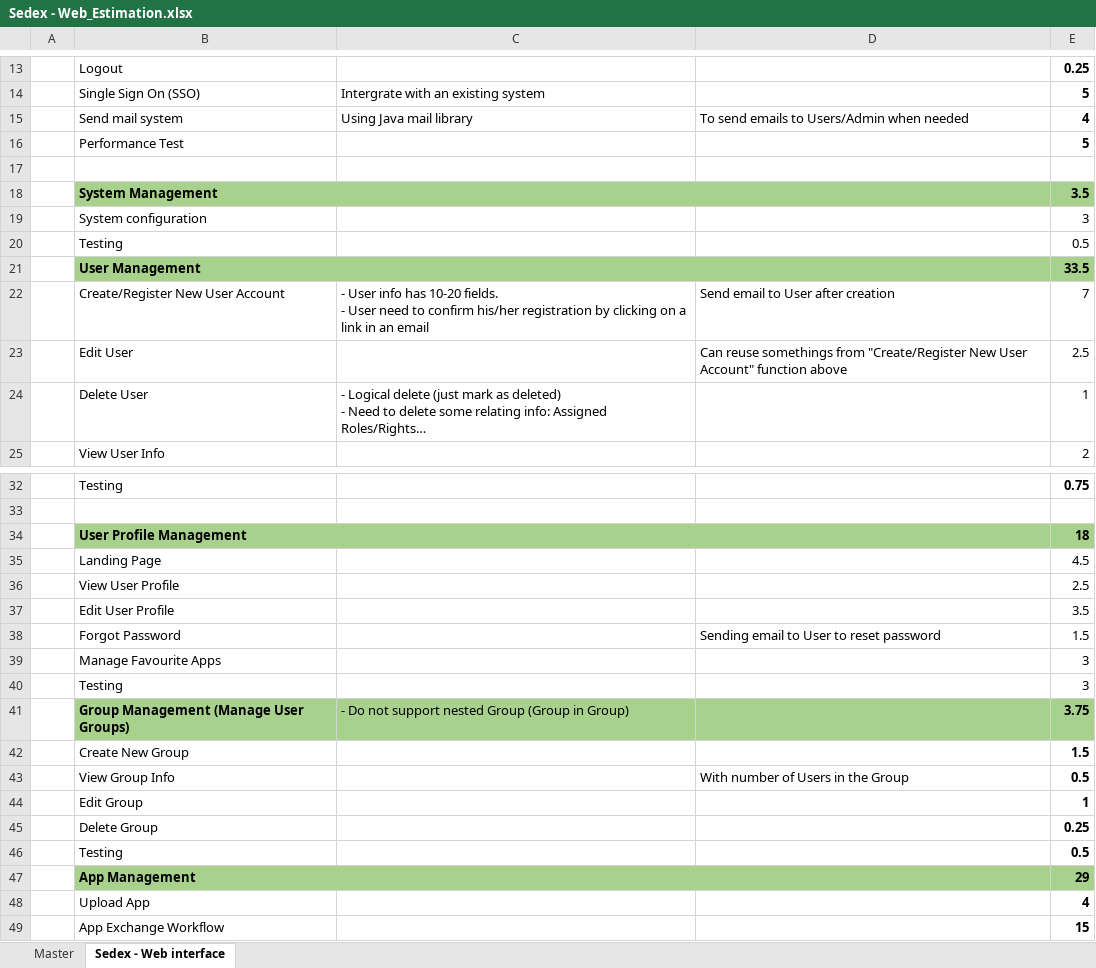
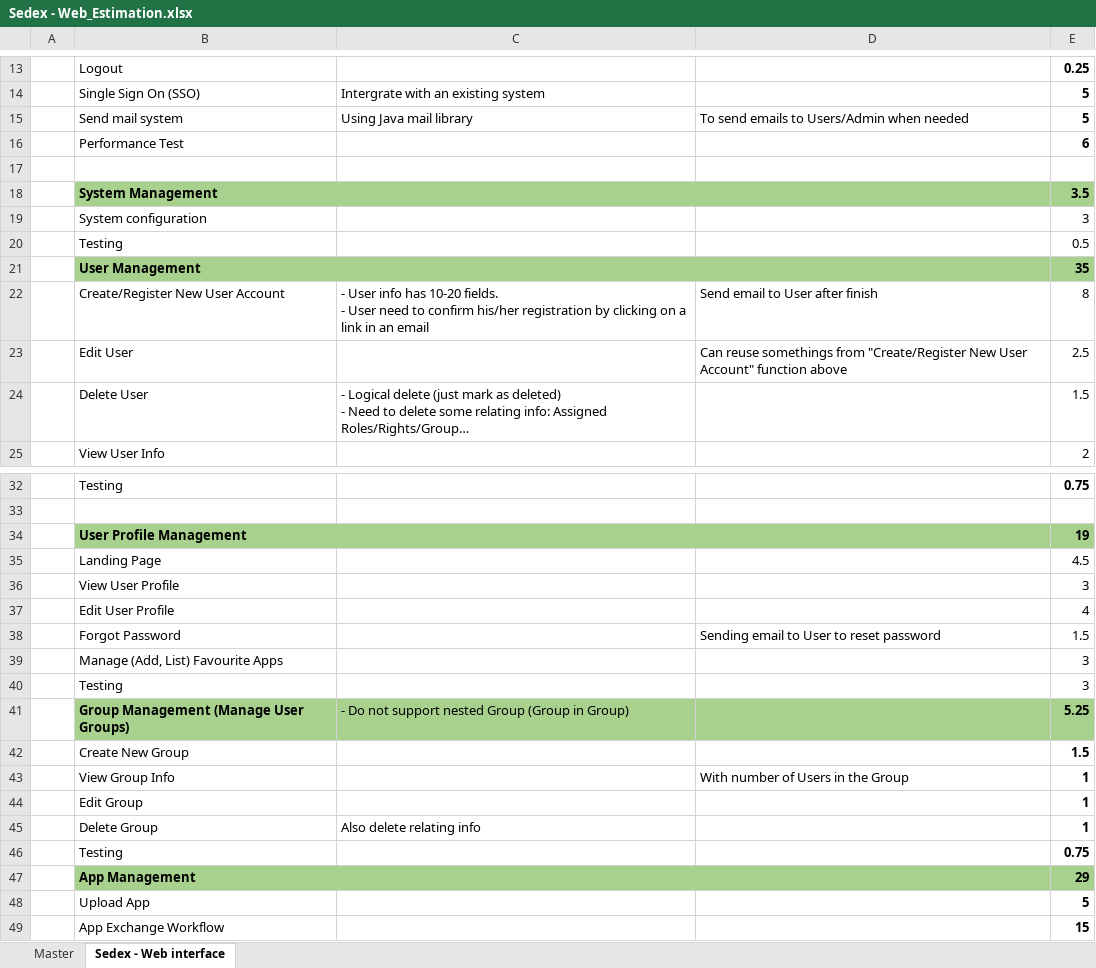
Before and after one commit to ndlongit/longnd-data, an Excel workbook: Temp/Sedex - Web_Estimation.xlsx, sheet Sedex - Web interface, drawn as a sheet; only a part is shown, gaps mark what is left out; values as stored, in another font and other column widths than the file's, no borders; removed rows and columns are numbered as before the commit, all else as after; the diff covers the shown part only; the diff names each change by its address in the sheet, - before the commit and + after, or states it on an @@ line.

```diff
--- a/Temp/Sedex - Web_Estimation.xlsx (sheet Sedex - Web interface)
+++ b/Temp/Sedex - Web_Estimation.xlsx (sheet Sedex - Web interface)
-E15: 4
+E15: 5
-E16: 5
+E16: 6
-E21: 33.5
+E21: 35
-D22: Send email to User after creation
+D22: Send email to User after finish
-E22: 7
+E22: 8
-D23: …function above
+D23: …function above
-C24: …info: Assigned Roles/Rights…
+C24: …info: Assigned Roles/Rights/Group…
-E24: 1
+E24: 1.5
-E34: 18
+E34: 19
-E36: 2.5
+E36: 3
-E37: 3.5
+E37: 4
-B39: Manage Favourite Apps
+B39: Manage (Add, List) Favourite Apps
-E41: 3.75
+E41: 5.25
-E43: 0.5
+E43: 1
-row 45:  | Delete Group |  |  | 0.25
-row 46:  | Testing |  |  | 0.5
+row 45:  | Delete Group | Also delete relating info |  | 1
+row 46:  | Testing |  |  | 0.75
-E48: 4
+E48: 5
```
Also changed, not shown: 2 edited cells elsewhere in this sheet, sheet Master.
